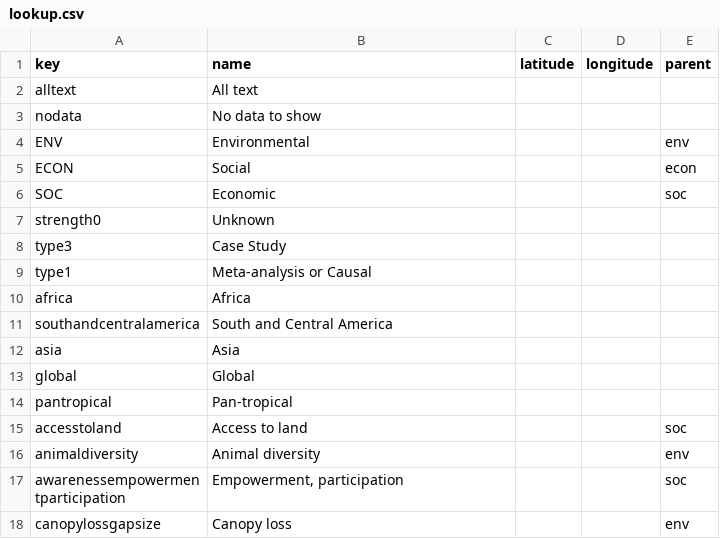
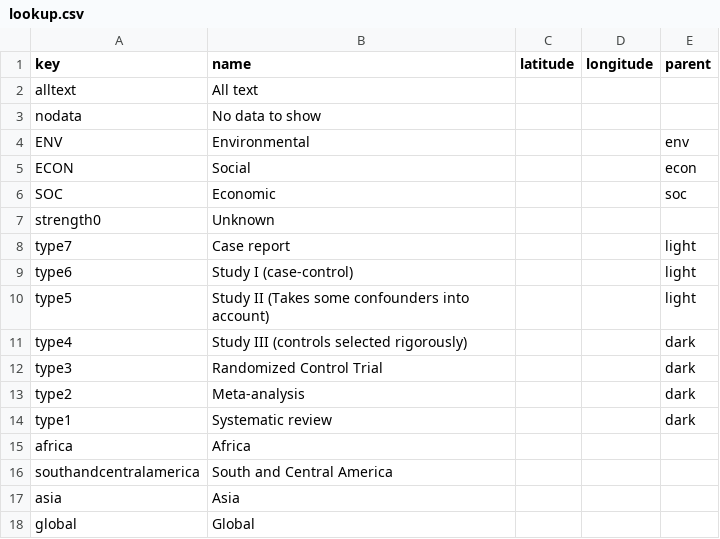
Before and after one commit to mongabay/mongabay-conservationviz, a CSV file: data/lookup.csv, drawn as a sheet; only a part is shown; the shorter side is filled out with more unchanged rows.

```diff
--- a/data/lookup.csv
+++ b/data/lookup.csv
@@ -7,4 +7,9 @@ SOC,Economic,,,soc
 strength0,Unknown,,,
-type3,Case Study,,,
-type1,Meta-analysis or Causal,,,
+type7,Case report,,,light
+type6,Study I (case-control),,,light
+type5,Study II (Takes some confounders into account),,,light
+type4,Study III (controls selected rigorously),,,dark
+type3,Randomized Control Trial,,,dark
+type2,Meta-analysis,,,dark
+type1,Systematic review,,,dark
 africa,Africa,,,
```
Also changed, not shown: data/data.csv, data/fsc/data.csv, 3 other files.
